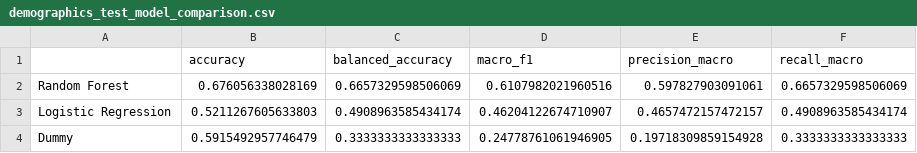
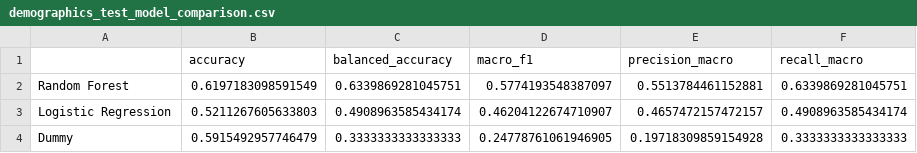
Before and after one commit to obramwell/AI-Assisted-Screening-of-Parkinson-s-Disease, a CSV file: outputs/metrics/demographics_test_model_comparison.csv, drawn as a sheet.

```diff
--- a/outputs/metrics/demographics_test_model_comparison.csv
+++ b/outputs/metrics/demographics_test_model_comparison.csv
@@ -1,3 +1,3 @@
 ,accuracy,balanced_accuracy,macro_f1,precision_macro,recall_macro
-Random Forest,0.676056338028169,0.6657329598506069,0.6107982021960516,0.597827903091061,0.6657329598506069
+Random Forest,0.6197183098591549,0.6339869281045751,0.5774193548387097,0.5513784461152881,0.6339869281045751
 Logistic Regression,0.5211267605633803,0.4908963585434174,0.46204122674710907,0.4657472157472157,0.4908963585434174
```
Also changed, not shown: outputs/metrics/demographics_random_forest_test_classification_report.csv, outputs/metrics/demographics_random_forest_validation_classification_report.csv, 54 other files.
